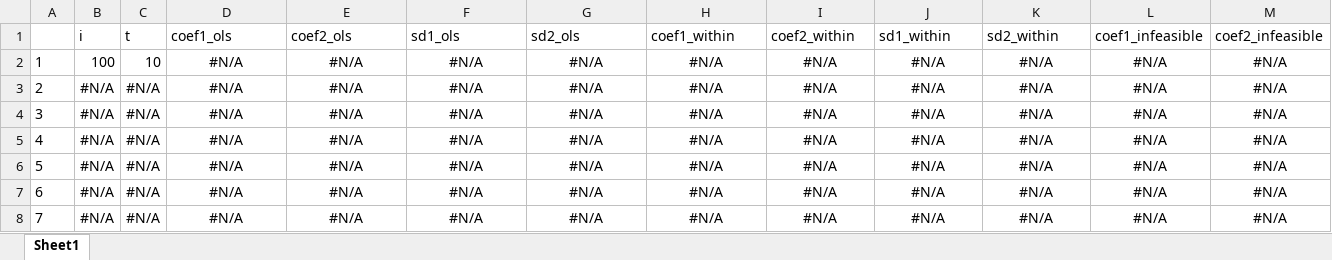
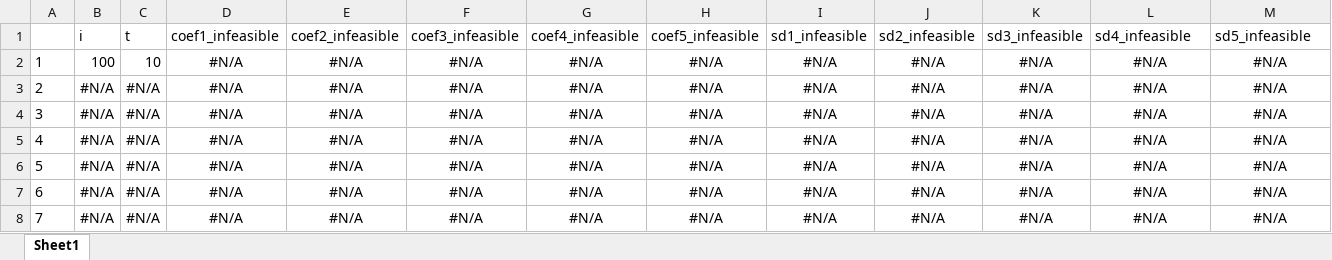
Before and after one commit to mmaeh/Research-Module-Econometrics-Interactive-Fixed-Effects, an Excel workbook: output/table_I.xlsx, sheet Sheet1, drawn as a sheet; only a part is shown; values as stored, in another font and other column widths than the file's, no borders; removed rows and columns are numbered as before the commit, all else as after; rows hold the shown columns only; the diff names each change by its address in the sheet, - before the commit and + after, or states it on an @@ line.

```diff
--- a/output/table_I.xlsx (sheet Sheet1)
+++ b/output/table_I.xlsx (sheet Sheet1)
-row 1:  | i | t | coef1_ols | coef2_ols | sd1_ols | sd2_ols | coef1_within | coef2_within | sd1_within | sd2_within | coef1_infeasible | coef2_infeasible
+row 1:  | i | t | coef1_infeasible | coef2_infeasible | coef3_infeasible | coef4_infeasible | coef5_infeasible | sd1_infeasible | sd2_infeasible | sd3_infeasible | sd4_infeasible | sd5_infeasible
```
Also changed, not shown: output/table_III.xlsx, output/table_IV.xlsx.
